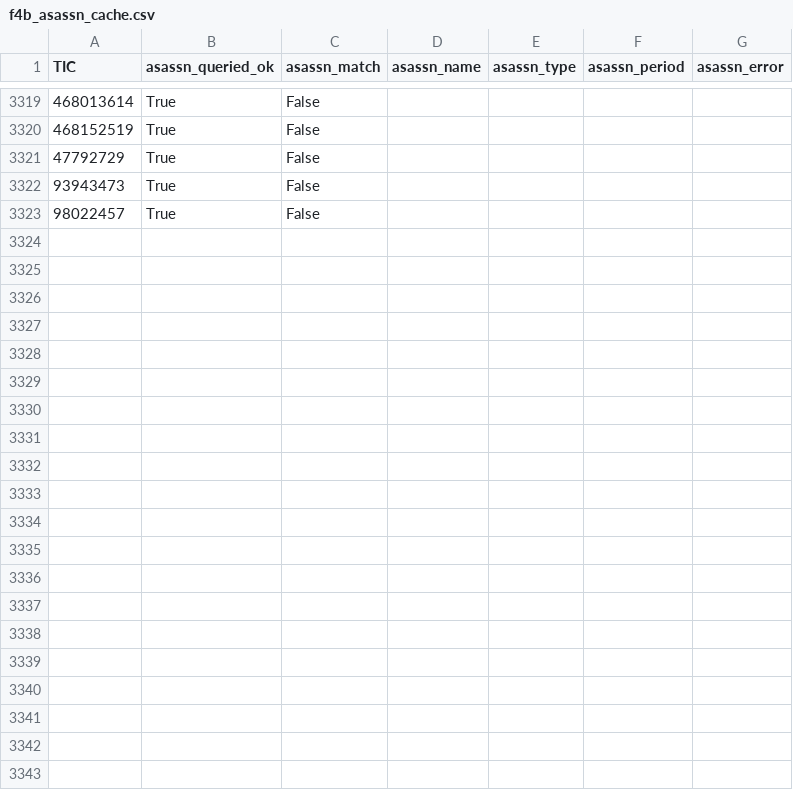
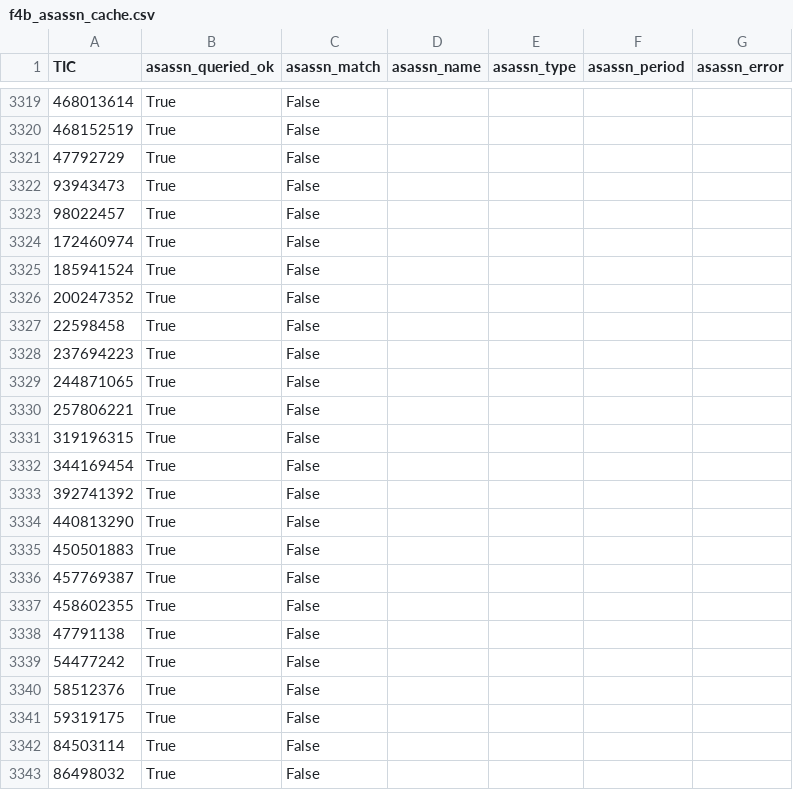
Before and after one commit to sushrutdixit23/star-vetter, a CSV file: data/processed/f4b_asassn_cache.csv, drawn as a sheet; only a part is shown, gaps mark what is left out; the diff names each change by its address in the sheet, - before the commit and + after, or states it on an @@ line.

```diff
--- a/data/processed/f4b_asassn_cache.csv
+++ b/data/processed/f4b_asassn_cache.csv
+row 3324: 172460974 | True | False
+row 3325: 185941524 | True | False
+row 3326: 200247352 | True | False
+row 3327: 22598458 | True | False
+row 3328: 237694223 | True | False
+row 3329: 244871065 | True | False
+row 3330: 257806221 | True | False
+row 3331: 319196315 | True | False
+row 3332: 344169454 | True | False
+row 3333: 392741392 | True | False
+row 3334: 440813290 | True | False
+row 3335: 450501883 | True | False
+row 3336: 457769387 | True | False
+row 3337: 458602355 | True | False
+row 3338: 47791138 | True | False
+row 3339: 54477242 | True | False
+row 3340: 58512376 | True | False
+row 3341: 59319175 | True | False
+row 3342: 84503114 | True | False
+row 3343: 86498032 | True | False
```
Also changed, not shown: data/processed/diag_blend_results.csv, data/processed/diag_pixel_results_v2.csv, 37 other files.
